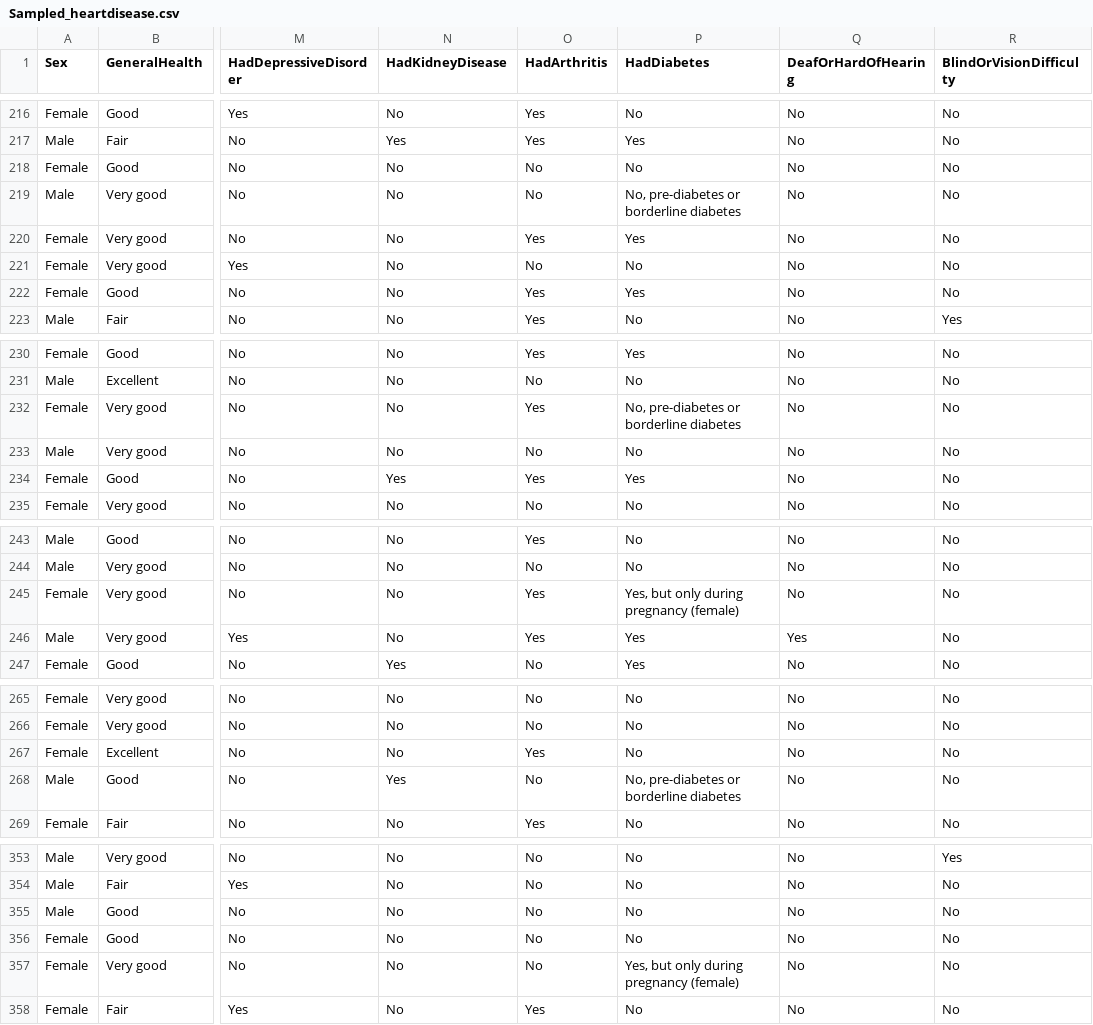
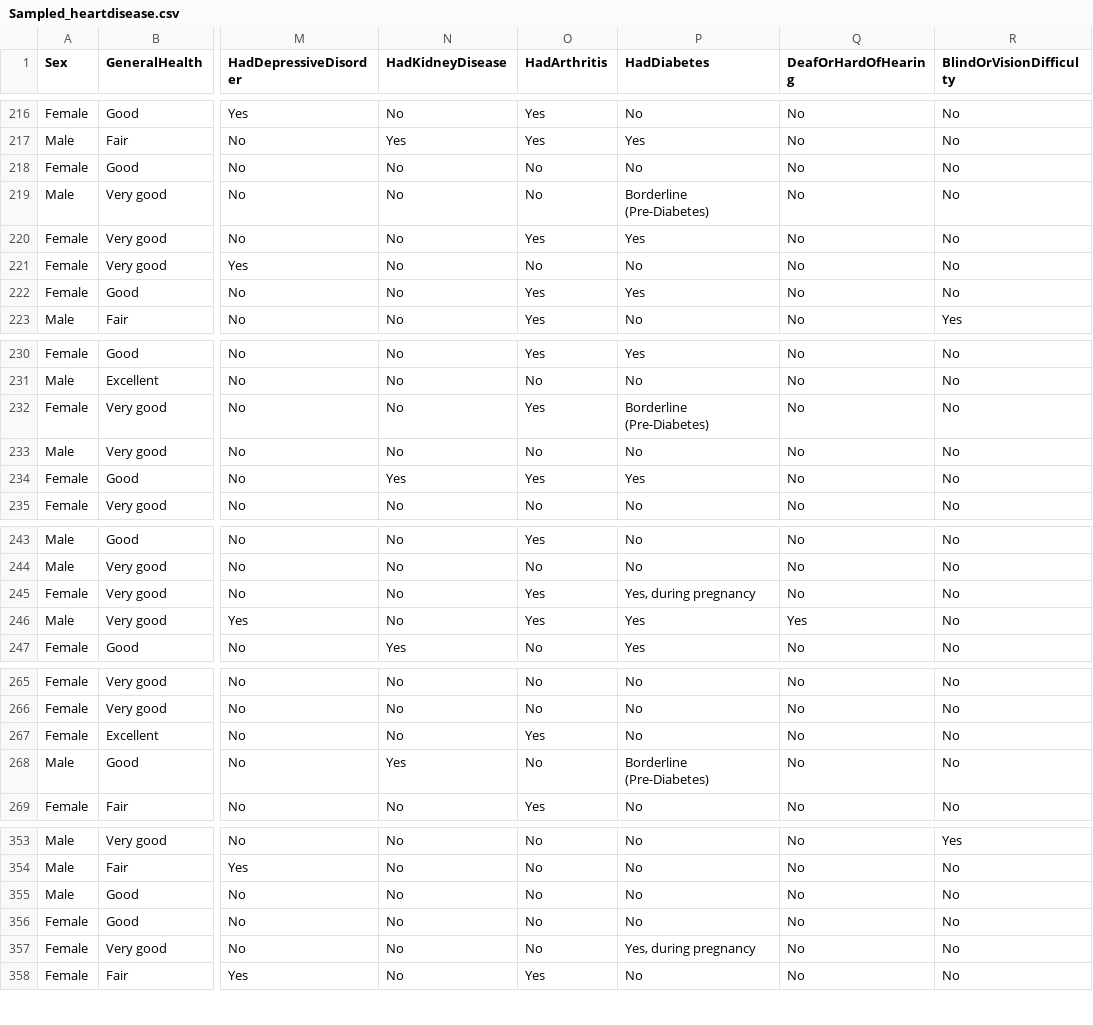
Before and after one commit to hoybrett99/HeartDiseasePrediction, a CSV file: Sampled_heartdisease.csv, drawn as a sheet; only a part is shown, gaps mark what is left out; the diff covers the shown part only; the diff names each change by its address in the sheet, - before the commit and + after, or states it on an @@ line.

```diff
--- a/Sampled_heartdisease.csv
+++ b/Sampled_heartdisease.csv
-P219 (HadDiabetes): No, pre-diabetes or borderline diabetes
+P219 (HadDiabetes): Borderline (Pre-Diabetes)
-P232 (HadDiabetes): No, pre-diabetes or borderline diabetes
+P232 (HadDiabetes): Borderline (Pre-Diabetes)
-P245 (HadDiabetes): Yes, but only during pregnancy (female)
+P245 (HadDiabetes): Yes, during pregnancy
-P268 (HadDiabetes): No, pre-diabetes or borderline diabetes
+P268 (HadDiabetes): Borderline (Pre-Diabetes)
-P357 (HadDiabetes): Yes, but only during pregnancy (female)
+P357 (HadDiabetes): Yes, during pregnancy
```
Also changed, not shown: 41 edited cells elsewhere in this file.
